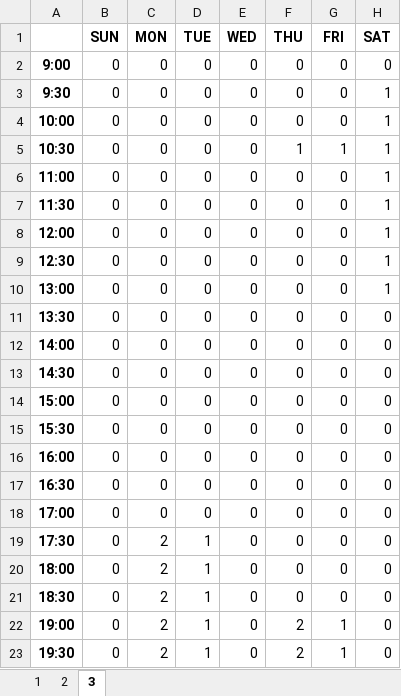
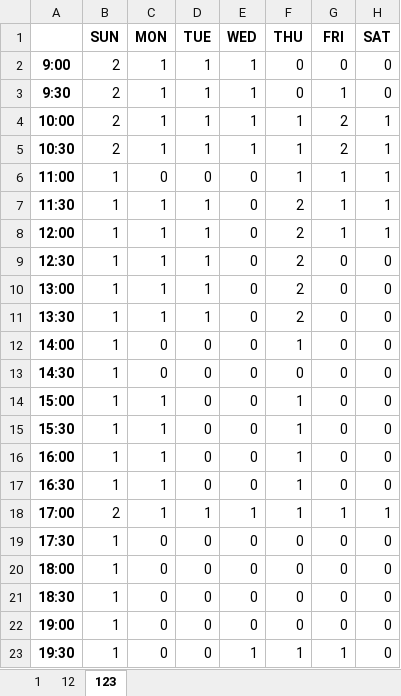
Before and after one commit to player62/Date-Manger, an Excel workbook: schedule.xlsx, sheet 123, drawn as a sheet; only a part is shown; values as stored, in another font and other column widths than the file's, no borders; the diff covers the shown part only; the diff names each change by its address in the sheet, - before the commit and + after, or states it on an @@ line.

```diff
--- a/schedule.xlsx (sheet 123)
+++ b/schedule.xlsx (sheet 123)
-sheet tab: 2
+sheet tab: 12
-sheet tab: 3
+sheet tab: 123
-B2:B5 (SUN): 0
+B2:B5 (SUN): 2
-C2:C5 (MON): 0
+C2:C5 (MON): 1
-D2:D5 (TUE): 0
+D2:D5 (TUE): 1
-E2:E5 (WED): 0
+E2:E5 (WED): 1
-G3 (FRI): 0
+G3 (FRI): 1
-H3 (SAT): 1
+H3 (SAT): 0
-F4 (THU): 0
+F4 (THU): 1
-G4 (FRI): 0
+G4 (FRI): 2
-G5 (FRI): 1
+G5 (FRI): 2
-B6:B17 (SUN): 0
+B6:B17 (SUN): 1
-F6 (THU): 0
+F6 (THU): 1
-G6:G8 (FRI): 0
+G6:G8 (FRI): 1
-C7:C11 (MON): 0
+C7:C11 (MON): 1
-D7:D11 (TUE): 0
+D7:D11 (TUE): 1
-F7:F11 (THU): 0
+F7:F11 (THU): 2
-H9:H10 (SAT): 1
+H9:H10 (SAT): 0
-F12 (THU): 0
+F12 (THU): 1
-C14:C18 (MON): 0
+C14:C18 (MON): 1
-F14:F18 (THU): 0
+F14:F18 (THU): 1
-B18 (SUN): 0
+B18 (SUN): 2
-D18 (TUE): 0
+D18 (TUE): 1
-E18 (WED): 0
+E18 (WED): 1
-G18 (FRI): 0
+G18 (FRI): 1
-H18 (SAT): 0
+H18 (SAT): 1
-B19:B23 (SUN): 0
+B19:B23 (SUN): 1
-C19:C23 (MON): 2
+C19:C23 (MON): 0
-D19:D23 (TUE): 1
+D19:D23 (TUE): 0
-F22 (THU): 2
+F22 (THU): 0
-G22 (FRI): 1
+G22 (FRI): 0
-E23 (WED): 0
+E23 (WED): 1
-F23 (THU): 2
+F23 (THU): 1
```
Also changed, not shown: 27 edited cells elsewhere in this sheet, sheet 12, sheet 1, 2 other files.
